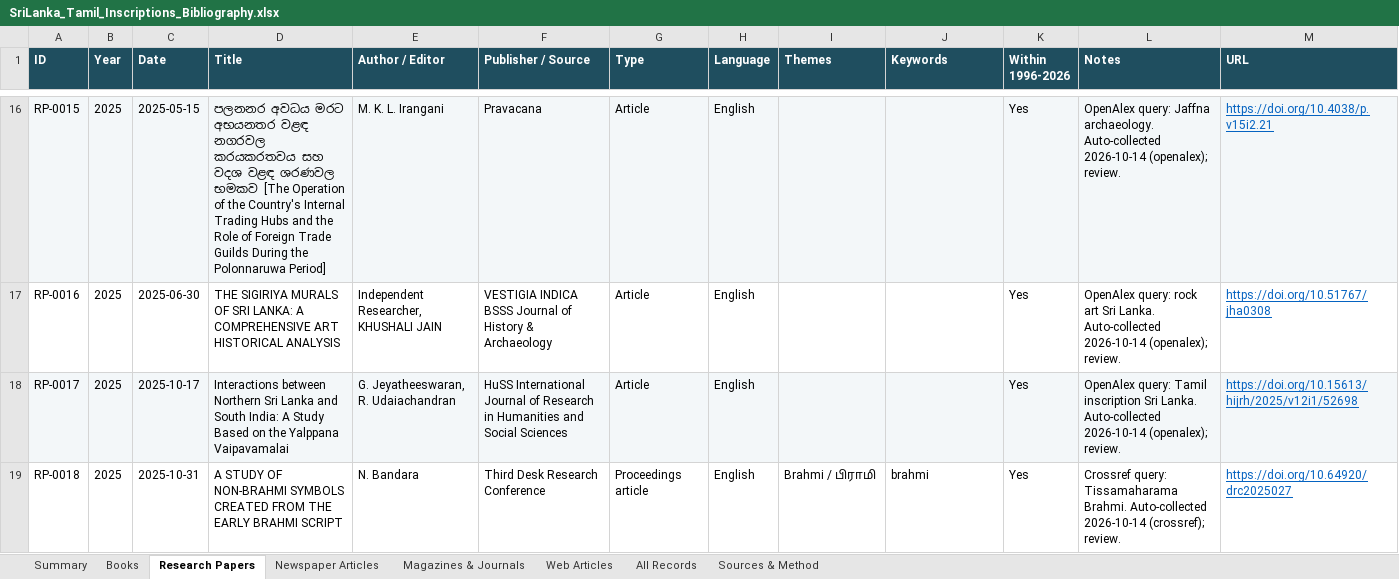
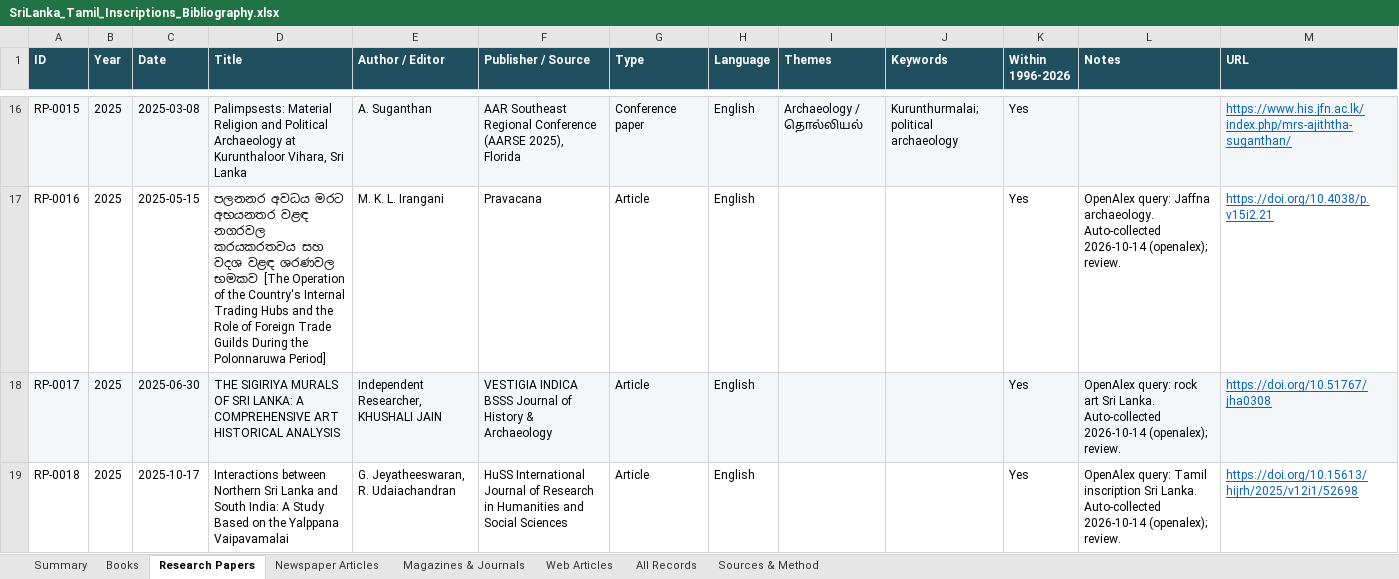
Before and after one commit to Udhayan26/srilanka-tamil-inscriptions-bibliography, an Excel workbook: output/SriLanka_Tamil_Inscriptions_Bibliography.xlsx, sheet Research Papers, drawn as a sheet; only a part is shown, gaps mark what is left out; values as stored, in another font and other column widths than the file's, no borders; the diff covers the shown part only; the diff names each change by its address in the sheet, - before the commit and + after, or states it on an @@ line.

```diff
--- a/output/SriLanka_Tamil_Inscriptions_Bibliography.xlsx (sheet Research Papers)
+++ b/output/SriLanka_Tamil_Inscriptions_Bibliography.xlsx (sheet Research Papers)
-C16 (Date): 2025-05-15
+C16 (Date): 2025-03-08
-D16 (Title): පලනනර අවධය මරට අභයනතර වළඳ නගරවල කරයකරතවය සහ වදශ වළඳ ශරණවල භමකව [The Operation of the Country's Internal Trading Hubs and the Role of Foreign Trade Guilds During the Polonnaruwa Period]
+D16 (Title): Palimpsests: Material Religion and Political Archaeology at Kurunthaloor Vihara, Sri Lanka
-E16 (Author / Editor): M. K. L. Irangani
+E16 (Author / Editor): A. Suganthan
-F16 (Publisher / Source): Pravacana
+F16 (Publisher / Source): AAR Southeast Regional Conference (AARSE 2025), Florida
-G16 (Type): Article
+G16 (Type): Conference paper
-I16 (Themes): (empty)
+I16 (Themes): Archaeology / தொல்லியல்
-J16 (Keywords): (empty)
+J16 (Keywords): Kurunthurmalai; political archaeology
-L16 (Notes): OpenAlex query: Jaffna archaeology. Auto-collected 2026-10-14 (openalex); review.
+L16 (Notes): (empty)
-M16 (URL): https://doi.org/10.4038/p.v15i2.21
+M16 (URL): https://www.his.jfn.ac.lk/index.php/mrs-ajiththa-suganthan/
-C17 (Date): 2025-06-30
+C17 (Date): 2025-05-15
-D17 (Title): THE SIGIRIYA MURALS OF SRI LANKA: A COMPREHENSIVE ART HISTORICAL ANALYSIS
+D17 (Title): පලනනර අවධය මරට අභයනතර වළඳ නගරවල කරයකරතවය සහ වදශ වළඳ ශරණවල භමකව [The Operation of the Country's Internal Trading Hubs and the Role of Foreign Trade Guilds During the Polonnaruwa Period]
-E17 (Author / Editor): Independent Researcher, KHUSHALI JAIN
+E17 (Author / Editor): M. K. L. Irangani
-F17 (Publisher / Source): VESTIGIA INDICA BSSS Journal of History & Archaeology
+F17 (Publisher / Source): Pravacana
-L17 (Notes): OpenAlex query: rock art Sri Lanka. Auto-collected 2026-10-14…
+L17 (Notes): OpenAlex query: Jaffna archaeology. Auto-collected 2026-10-14…
-M17 (URL): https://doi.org/10.51767/jha0308
+M17 (URL): https://doi.org/10.4038/p.v15i2.21
-C18 (Date): 2025-10-17
+C18 (Date): 2025-06-30
-D18 (Title): Interactions between Northern Sri Lanka and South India: A Study Based on the Yalppana Vaipavamalai
+D18 (Title): THE SIGIRIYA MURALS OF SRI LANKA: A COMPREHENSIVE ART HISTORICAL ANALYSIS
-E18 (Author / Editor): G. Jeyatheeswaran, R. Udaiachandran
+E18 (Author / Editor): Independent Researcher, KHUSHALI JAIN
-F18 (Publisher / Source): HuSS International Journal of Research in Humanities and Social Sciences
+F18 (Publisher / Source): VESTIGIA INDICA BSSS Journal of History & Archaeology
-L18 (Notes): OpenAlex query: Tamil inscription Sri Lanka.…
+L18 (Notes): OpenAlex query: rock art Sri Lanka.…
-M18 (URL): https://doi.org/10.15613/hijrh/2025/v12i1/52698
+M18 (URL): https://doi.org/10.51767/jha0308
-C19 (Date): 2025-10-31
+C19 (Date): 2025-10-17
-D19 (Title): A STUDY OF NON-BRAHMI SYMBOLS CREATED FROM THE EARLY BRAHMI SCRIPT
+D19 (Title): Interactions between Northern Sri Lanka and South India: A Study Based on the Yalppana Vaipavamalai
-E19 (Author / Editor): N. Bandara
+E19 (Author / Editor): G. Jeyatheeswaran, R. Udaiachandran
-F19 (Publisher / Source): Third Desk Research Conference
+F19 (Publisher / Source): HuSS International Journal of Research in Humanities and Social Sciences
-G19 (Type): Proceedings article
+G19 (Type): Article
-I19 (Themes): Brahmi / பிராமி
+I19 (Themes): (empty)
-J19 (Keywords): brahmi
+J19 (Keywords): (empty)
-L19 (Notes): Crossref query: Tissamaharama Brahmi. Auto-collected 2026-10-14 (crossref); review.
+L19 (Notes): OpenAlex query: Tamil inscription Sri Lanka. Auto-collected 2026-10-14 (openalex); review.
-M19 (URL): https://doi.org/10.64920/drc2025027
+M19 (URL): https://doi.org/10.15613/hijrh/2025/v12i1/52698
```
Also changed, not shown: 1 added row and 1060 edited cells elsewhere in this sheet, sheet All Records, sheet Web Articles, sheet Summary, 4 other files.
